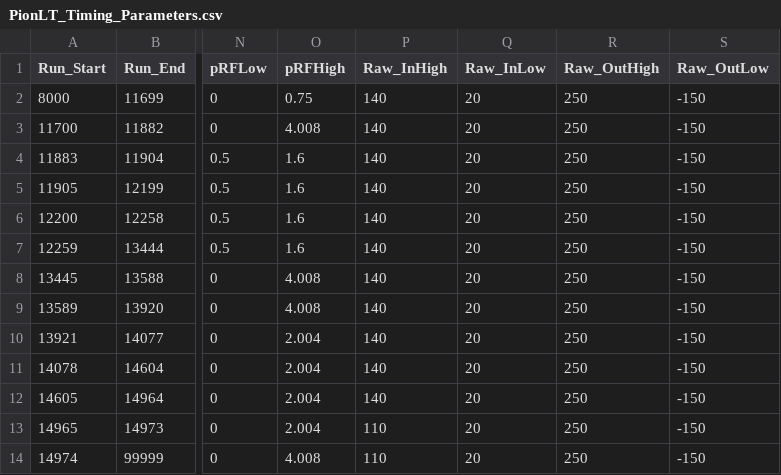
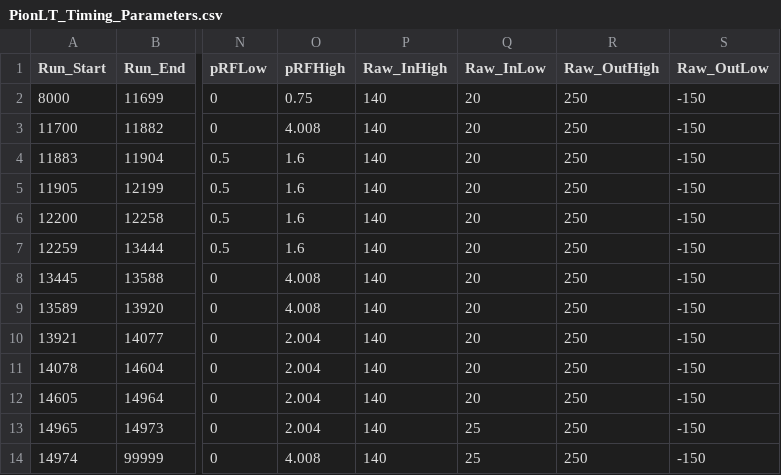
Before and after one commit to heinricn/UTIL_PION, a CSV file: DB/PARAM/PionLT/PionLT_Timing_Parameters.csv, drawn as a sheet; only a part is shown, gaps mark what is left out; the diff names each change by its address in the sheet, - before the commit and + after, or states it on an @@ line.

Commit message:
Changed cut range

```diff
--- a/DB/PARAM/PionLT/PionLT_Timing_Parameters.csv
+++ b/DB/PARAM/PionLT/PionLT_Timing_Parameters.csv
-P13:P14 (Raw_InHigh): 110
+P13:P14 (Raw_InHigh): 140
-Q13:Q14 (Raw_InLow): 20
+Q13:Q14 (Raw_InLow): 25
```
